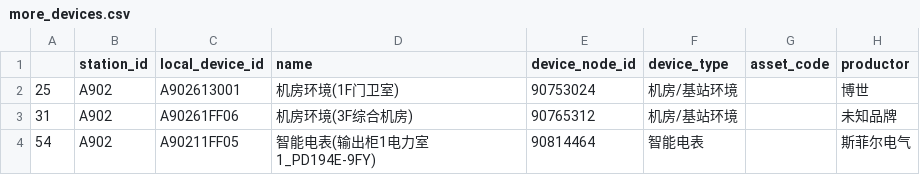
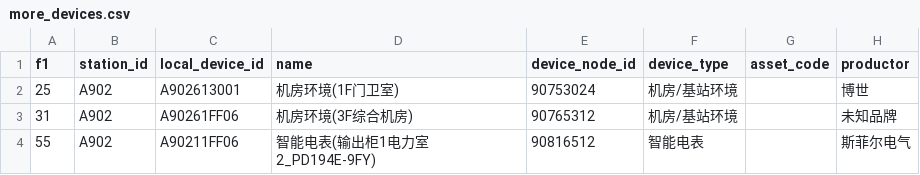
Before and after one commit to StevenXue/mo, a CSV file: server/tttt/more_devices.csv, drawn as a sheet; only a part is shown; the diff names each change by its address in the sheet, - before the commit and + after, or states it on an @@ line.

```diff
--- a/server/tttt/more_devices.csv
+++ b/server/tttt/more_devices.csv
-A1: (empty)
+A1: f1
-A4 (f1): 54
+A4 (f1): 55
-C4 (local_device_id): A90211FF05
+C4 (local_device_id): A90211FF06
-D4 (name): 智能电表(输出柜1电力室1_PD194E-9FY)
+D4 (name): 智能电表(输出柜1电力室2_PD194E-9FY)
-E4 (device_node_id): 90814464
+E4 (device_node_id): 90816512
```
Also changed, not shown: 17 other files.
